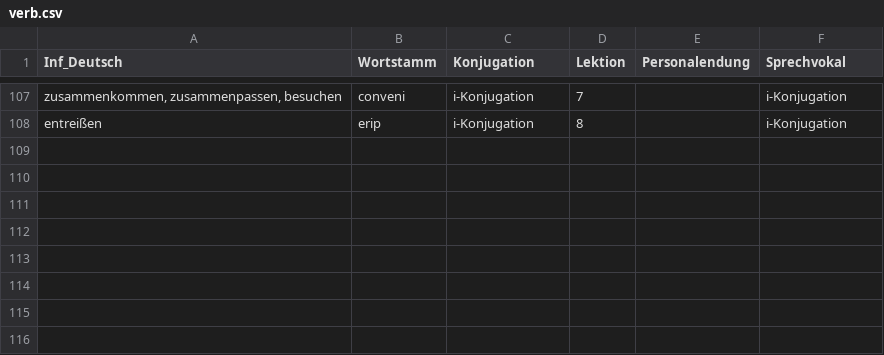
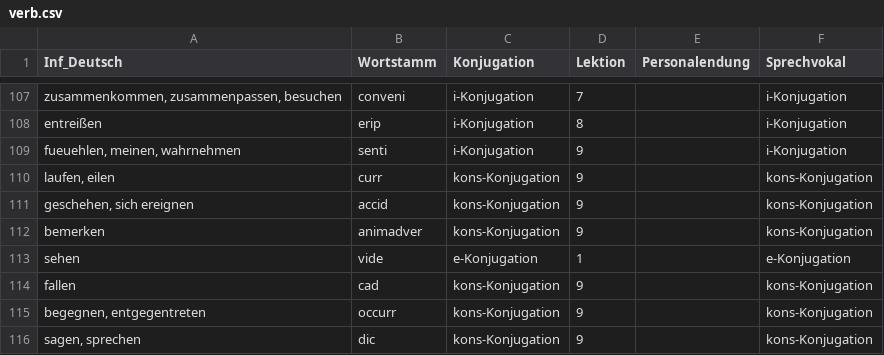
Before and after one commit to nora-pfanne/Lopas, a CSV file: LateinApp/app/src/main/assets/db_initialisation/verb.csv, drawn as a sheet; only a part is shown, gaps mark what is left out.

Commit message:
Adding vocabulary lektion9

```diff
--- a/LateinApp/app/src/main/assets/db_initialisation/verb.csv
+++ b/LateinApp/app/src/main/assets/db_initialisation/verb.csv
@@ -108 +108,9 @@ zusammenkommen, zusammenpassen, besuchen;conveni;i-Konjugation;7;;i-Konjugation
 entreißen;erip;i-Konjugation;8;;i-Konjugation
+fueuehlen, meinen, wahrnehmen;senti;i-Konjugation;9;;i-Konjugation
+laufen, eilen;curr;kons-Konjugation;9;;kons-Konjugation
+geschehen, sich ereignen;accid;kons-Konjugation;9;;kons-Konjugation
+bemerken;animadver;kons-Konjugation;9;;kons-Konjugation
+sehen;vide;e-Konjugation;1;;e-Konjugation
+fallen;cad;kons-Konjugation;9;;kons-Konjugation
+begegnen, entgegentreten;occurr;kons-Konjugation;9;;kons-Konjugation
+sagen, sprechen;dic;kons-Konjugation;9;;kons-Konjugation
```
Also changed, not shown: LateinApp/app/src/main/assets/db_initialisation/adverbTable.csv, LateinApp/app/src/main/assets/db_initialisation/substantiv.csv, 1 other file.
